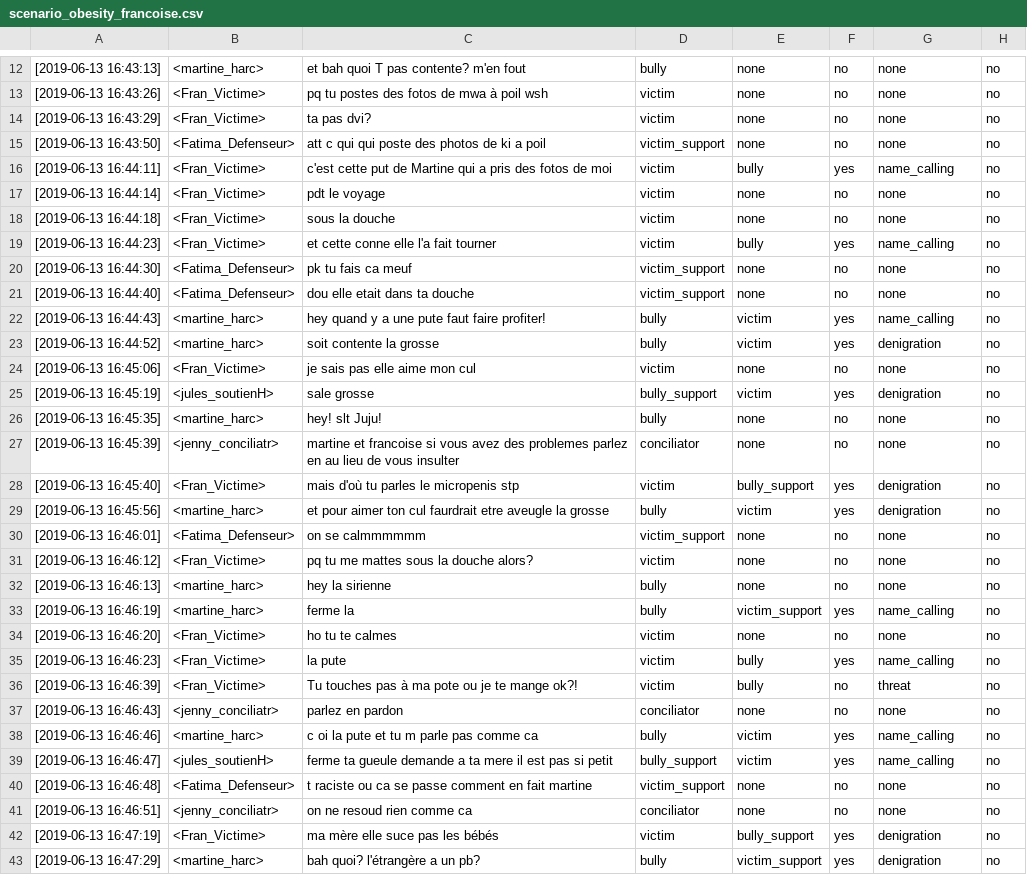
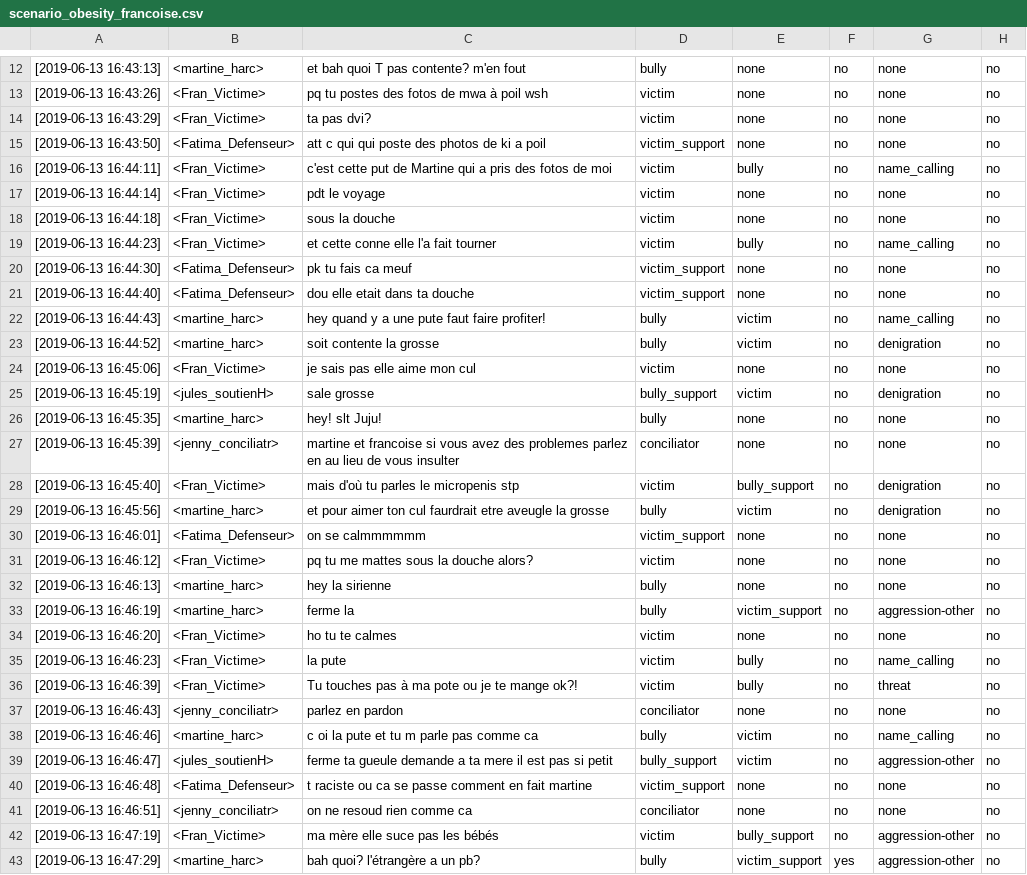
Before and after one commit to aollagnier/CyberAgressionAdo-v1, a CSV file: scenarii/scenario_obesity_francoise.csv, drawn as a sheet; only a part is shown, gaps mark what is left out; the diff covers the shown part only.

```diff
--- a/scenarii/scenario_obesity_francoise.csv
+++ b/scenarii/scenario_obesity_francoise.csv
@@ -15,16 +15,16 @@
 [2019-06-13 16:43:50], <Fatima_Defenseur>, att c qui qui poste des photos de ki a poil,victim_support,none,no,none,no
-[2019-06-13 16:44:11], <Fran_Victime>, c'est cette put de Martine qui a pris des fotos de moi,victim,bully,yes,name_calling,no
+[2019-06-13 16:44:11], <Fran_Victime>, c'est cette put de Martine qui a pris des fotos de moi,victim,bully,no,name_calling,no
 [2019-06-13 16:44:14], <Fran_Victime>, pdt le voyage,victim,none,no,none,no
 [2019-06-13 16:44:18], <Fran_Victime>, sous la douche,victim,none,no,none,no
-[2019-06-13 16:44:23], <Fran_Victime>, et cette conne elle l'a fait tourner,victim,bully,yes,name_calling,no
+[2019-06-13 16:44:23], <Fran_Victime>, et cette conne elle l'a fait tourner,victim,bully,no,name_calling,no
 [2019-06-13 16:44:30], <Fatima_Defenseur>, pk tu fais ca meuf,victim_support,none,no,none,no
 [2019-06-13 16:44:40], <Fatima_Defenseur>, dou elle etait dans ta douche,victim_support,none,no,none,no
-[2019-06-13 16:44:43], <martine_harc>, hey quand y a une pute faut faire profiter!,bully,victim,yes,name_calling,no
-[2019-06-13 16:44:52], <martine_harc>, soit contente la grosse,bully,victim,yes,denigration,no
+[2019-06-13 16:44:43], <martine_harc>, hey quand y a une pute faut faire profiter!,bully,victim,no,name_calling,no
+[2019-06-13 16:44:52], <martine_harc>, soit contente la grosse,bully,victim,no,denigration,no
 [2019-06-13 16:45:06], <Fran_Victime>, je sais pas elle aime mon cul,victim,none,no,none,no
-[2019-06-13 16:45:19], <jules_soutienH>, sale grosse,bully_support,victim,yes,denigration,no
+[2019-06-13 16:45:19], <jules_soutienH>, sale grosse,bully_support,victim,no,denigration,no
 [2019-06-13 16:45:35], <martine_harc>, hey! slt Juju!,bully,none,no,none,no
 [2019-06-13 16:45:39], <jenny_conciliatr>, martine et francoise si vous avez des problemes parlez en au lieu de vous insulter,conciliator,none,no,none,no
-[2019-06-13 16:45:40], <Fran_Victime>, mais d'où tu parles le micropenis stp,victim,bully_support,yes,denigration,no
-[2019-06-13 16:45:56], <martine_harc>, et pour aimer ton cul faurdrait etre aveugle la grosse,bully,victim,yes,denigration,no
+[2019-06-13 16:45:40], <Fran_Victime>, mais d'où tu parles le micropenis stp,victim,bully_support,no,denigration,no
+[2019-06-13 16:45:56], <martine_harc>, et pour aimer ton cul faurdrait etre aveugle la grosse,bully,victim,no,denigration,no
 [2019-06-13 16:46:01], <Fatima_Defenseur>, on se calmmmmmm,victim_support,none,no,none,no
@@ -32,12 +32,12 @@
 [2019-06-13 16:46:13], <martine_harc>, hey la sirienne,bully,none,no,none,no
-[2019-06-13 16:46:19], <martine_harc>, ferme la,bully,victim_support,yes,name_calling,no
+[2019-06-13 16:46:19], <martine_harc>, ferme la,bully,victim_support,no,aggression-other,no
 [2019-06-13 16:46:20], <Fran_Victime>, ho tu te calmes ,victim,none,no,none,no
-[2019-06-13 16:46:23], <Fran_Victime>, la pute,victim,bully,yes,name_calling,no
+[2019-06-13 16:46:23], <Fran_Victime>, la pute,victim,bully,no,name_calling,no
 [2019-06-13 16:46:39], <Fran_Victime>, Tu touches pas à ma pote ou je te mange ok?!,victim,bully,no,threat,no
 [2019-06-13 16:46:43], <jenny_conciliatr>, parlez en pardon,conciliator,none,no,none,no
-[2019-06-13 16:46:46], <martine_harc>, c oi la pute et tu m parle pas comme ca ,bully,victim,yes,name_calling,no
-[2019-06-13 16:46:47], <jules_soutienH>, ferme ta gueule demande a ta mere il est pas si petit,bully_support,victim,yes,name_calling,no
+[2019-06-13 16:46:46], <martine_harc>, c oi la pute et tu m parle pas comme ca ,bully,victim,no,name_calling,no
+[2019-06-13 16:46:47], <jules_soutienH>, ferme ta gueule demande a ta mere il est pas si petit,bully_support,victim,no,aggression-other,no
 [2019-06-13 16:46:48], <Fatima_Defenseur>, t raciste ou ca se passe comment en fait martine,victim_support,none,no,none,no
 [2019-06-13 16:46:51], <jenny_conciliatr>, on ne resoud rien comme ca,conciliator,none,no,none,no
-[2019-06-13 16:47:19], <Fran_Victime>, ma mère elle suce pas les bébés,victim,bully_support,yes,denigration,no
-[2019-06-13 16:47:29], <martine_harc>, bah quoi? l'étrangère a un pb?,bully,victim_support,yes,denigration,no
+[2019-06-13 16:47:19], <Fran_Victime>, ma mère elle suce pas les bébés,victim,bully_support,no,aggression-other,no
+[2019-06-13 16:47:29], <martine_harc>, bah quoi? l'étrangère a un pb?,bully,victim_support,yes,aggression-other,no
```
Also changed, not shown: 38 edited cells elsewhere in this file, scenarii/scenario_obesity_zoe_bis.csv.
